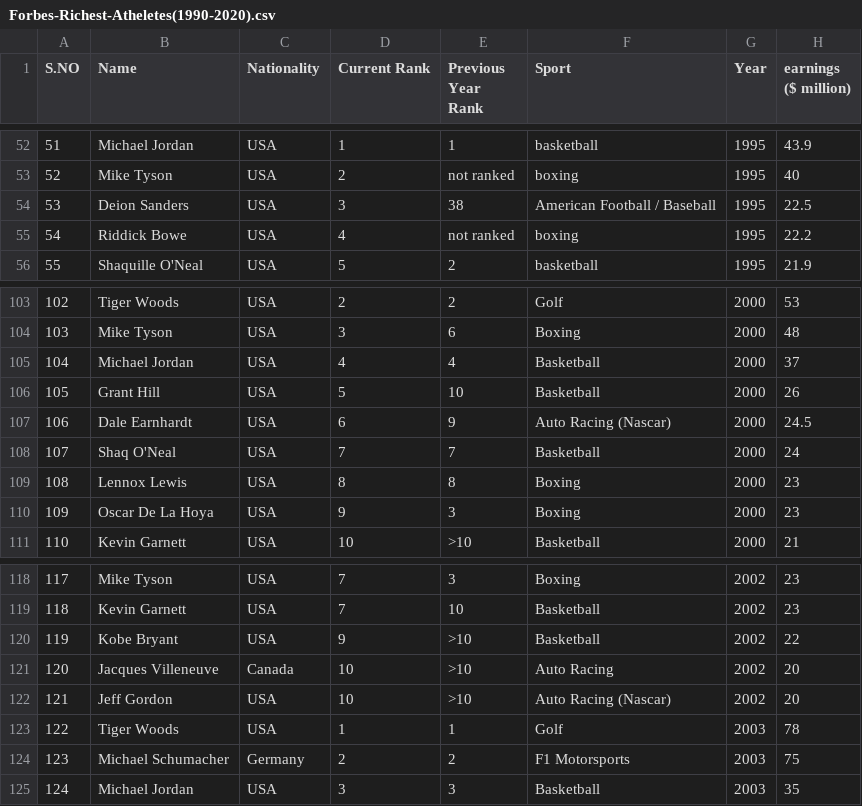
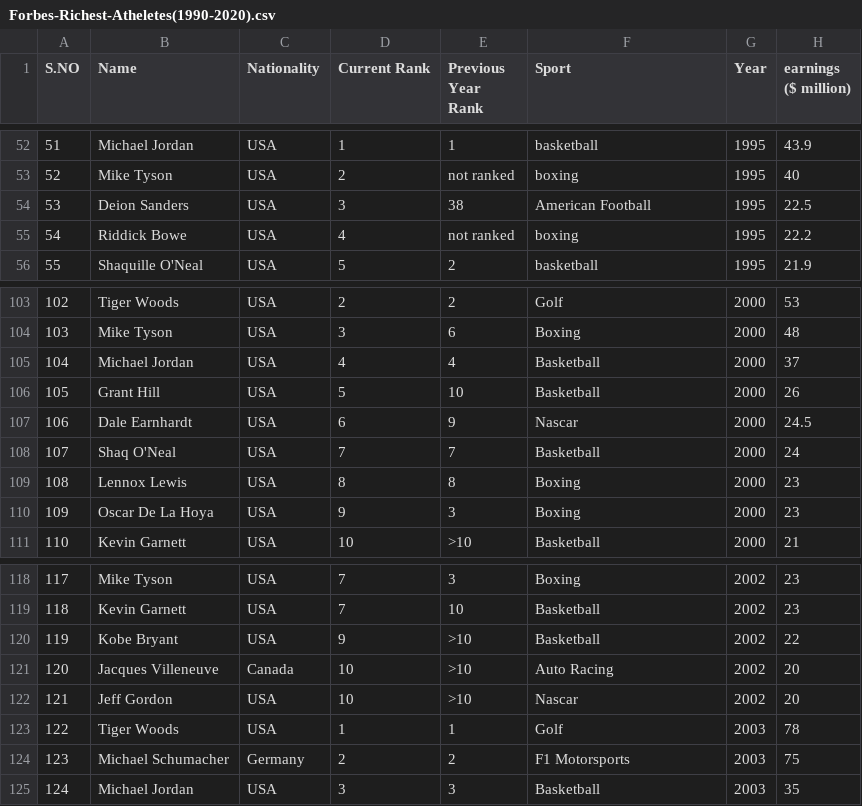
Before and after one commit to Ivanelterrible990729/big-data-project, a CSV file: work/data/project/Forbes-Richest-Atheletes(1990-2020).csv, drawn as a sheet; only a part is shown, gaps mark what is left out.

Commit message:
Actualiza datastet1

```diff
--- a/work/data/project/Forbes-Richest-Atheletes(1990-2020).csv
+++ b/work/data/project/Forbes-Richest-Atheletes(1990-2020).csv
@@ -53,3 +53,3 @@ S.NO,Name,Nationality,Current Rank,Previous Year Rank,Sport,Year,earnings ($ mil
 52,Mike Tyson,USA,2,not ranked,boxing,1995,40
-53,Deion Sanders,USA,3,38,American Football / Baseball,1995,22.5
+53,Deion Sanders,USA,3,38,American Football ,1995,22.5
 54,Riddick Bowe,USA,4,not ranked,boxing,1995,22.2
@@ -106,3 +106,3 @@ S.NO,Name,Nationality,Current Rank,Previous Year Rank,Sport,Year,earnings ($ mil
 105,Grant Hill,USA,5,10,Basketball,2000,26
-106,Dale Earnhardt,USA,6,9,Auto Racing (Nascar),2000,24.5
+106,Dale Earnhardt,USA,6,9,Nascar,2000,24.5
 107,Shaq O'Neal,USA,7,7,Basketball,2000,24
@@ -121,3 +121,3 @@ S.NO,Name,Nationality,Current Rank,Previous Year Rank,Sport,Year,earnings ($ mil
 120,Jacques Villeneuve,Canada,10,>10,Auto Racing,2002,20
-121,Jeff Gordon,USA,10,>10,Auto Racing (Nascar),2002,20
+121,Jeff Gordon,USA,10,>10,Nascar,2002,20
 122,Tiger Woods,USA,1,1,Golf,2003,78
```
